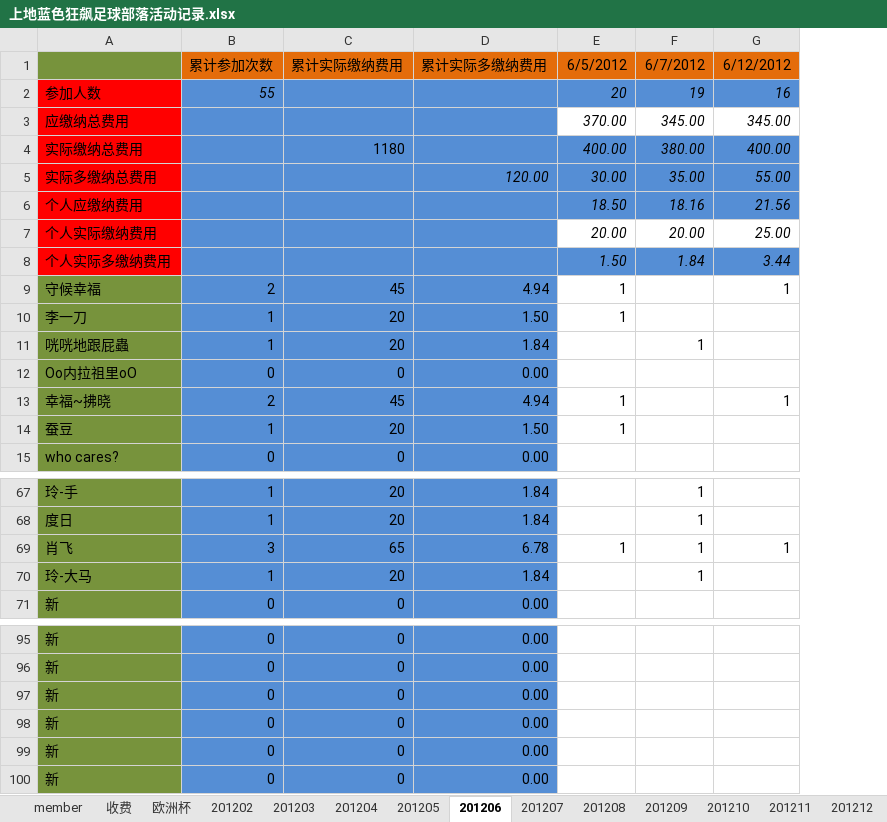
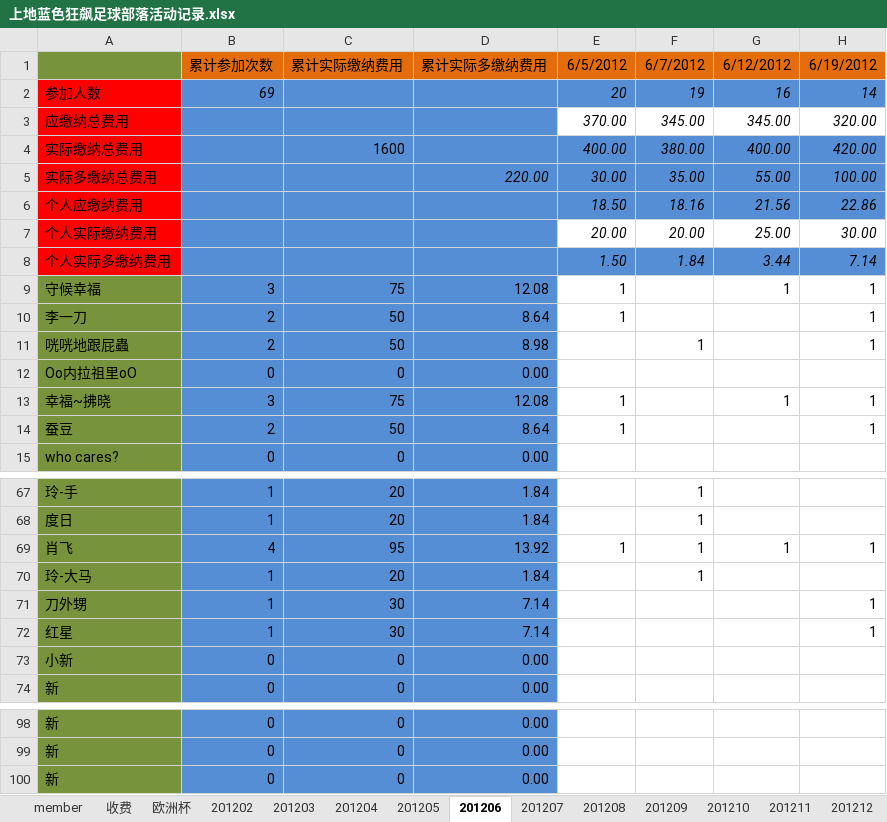
Before and after one commit to jackba/weathervcm, an Excel workbook: house/上地蓝色狂飙足球部落活动记录.xlsx, sheet 201206, drawn as a sheet; only a part is shown, gaps mark what is left out; values as stored, in another font and other column widths than the file's, no borders; removed rows and columns are numbered as before the commit, all else as after; the diff covers the shown part only; the diff names each change by its address in the sheet, - before the commit and + after, or states it on an @@ line.

```diff
--- a/house/上地蓝色狂飙足球部落活动记录.xlsx (sheet 201206)
+++ b/house/上地蓝色狂飙足球部落活动记录.xlsx (sheet 201206)
+column H, rows 1-14: 6/19/2012 | 14 | 320.00 | 420.00 | 100.00 | 22.86 | 30.00 | 7.14 | 1 | 1 | 1 |  | 1 | 1; row 69: 1
-B2: 55
+B2: 69
-C4: 1180
+C4: 1600
-D5: 120.00
+D5: 220.00
-B9: 2
+B9: 3
-C9: 45
+C9: 75
-D9: 4.94
+D9: 12.08
-B10:B11: 1
+B10:B11: 2
-C10:C11: 20
+C10:C11: 50
-D10: 1.50
+D10: 8.64
-D11: 1.84
+D11: 8.98
-B13: 2
+B13: 3
-C13: 45
+C13: 75
-D13: 4.94
+D13: 12.08
-B14: 1
+B14: 2
-C14: 20
+C14: 50
-D14: 1.50
+D14: 8.64
-B69: 3
+B69: 4
-C69: 65
+C69: 95
-D69: 6.78
+D69: 13.92
+row 71: 刀外甥 | 1 | 30 | 7.14 |  |  |  | 1
+row 72: 红星 | 1 | 30 | 7.14 |  |  |  | 1
+row 73: 小新 | 0 | 0 | 0.00
-row 98: 新 | 0 | 0 | 0.00
-row 99: 新 | 0 | 0 | 0.00
-row 100: 新 | 0 | 0 | 0.00
```
Also changed, not shown: 1 added row, 1 removed row and 15 edited cells elsewhere in this sheet, sheet member, sheet 收费, formulas that keep their value.
